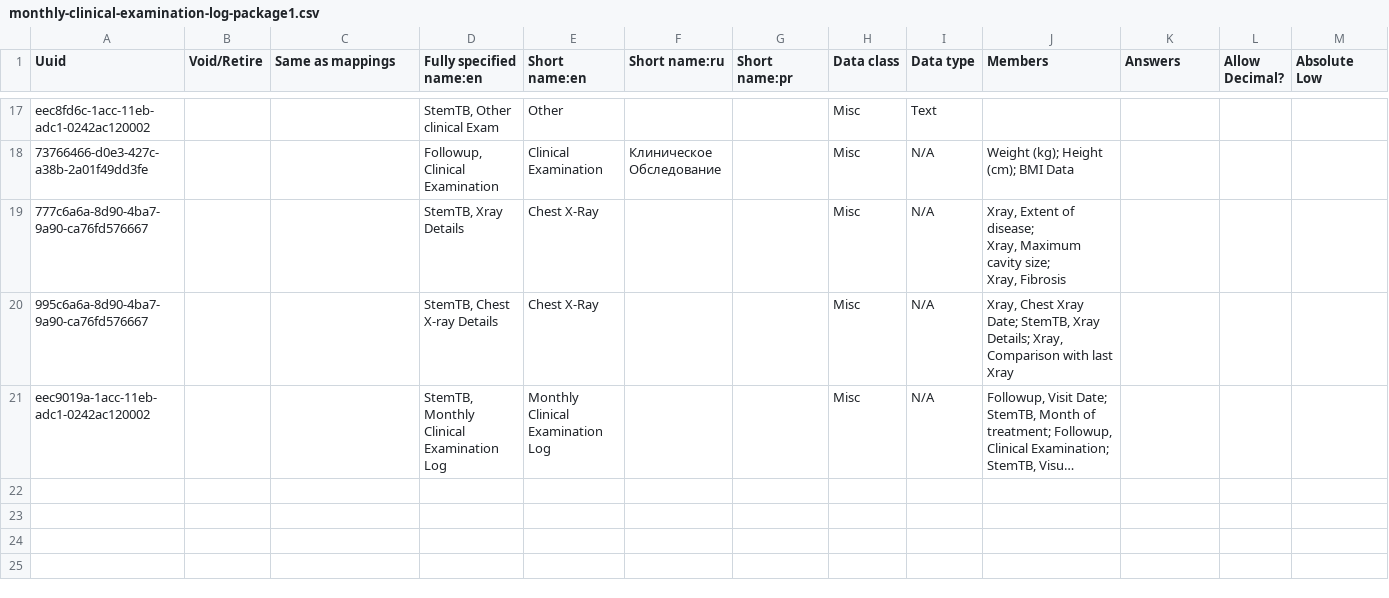
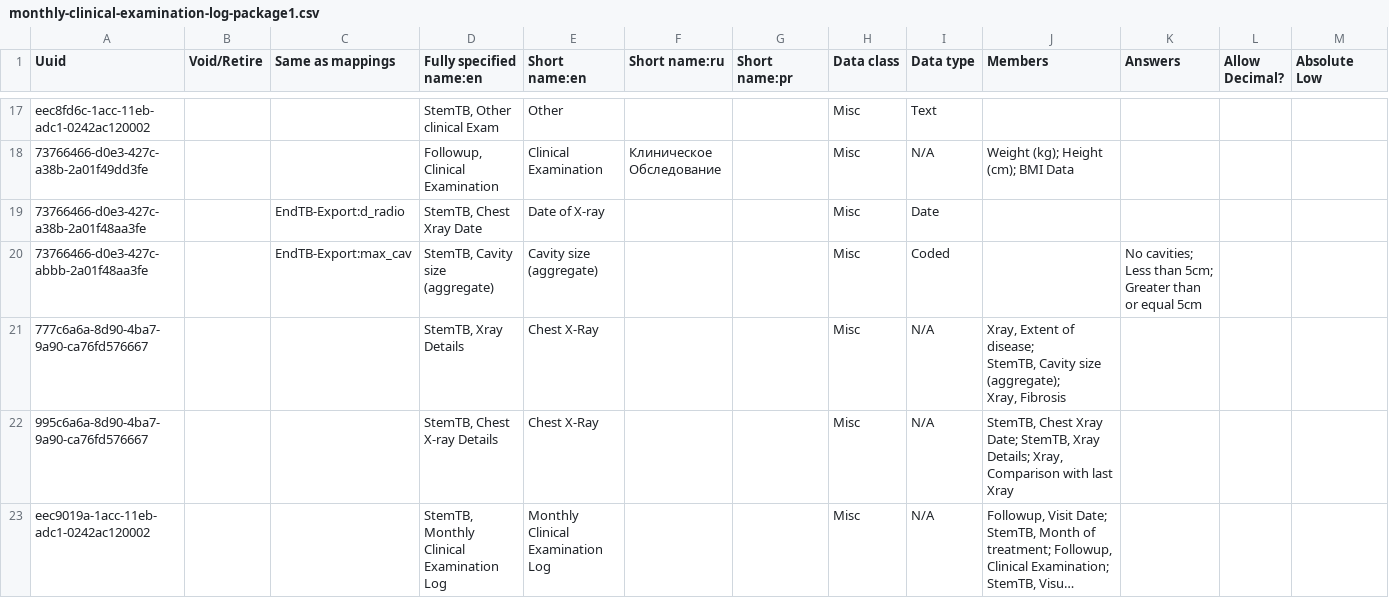
Before and after one commit to endtb/package1, a CSV file: concepts/monthly-clinical-examination-log-package1.csv, drawn as a sheet; only a part is shown, gaps mark what is left out; long unchanged cells end in …; addresses are those after the commit; rows hold the shown columns only; ↵ is a line break in a cell; the diff names each change by its address in the sheet, - before the commit and + after, or states it on an @@ line.

```diff
--- a/concepts/monthly-clinical-examination-log-package1.csv
+++ b/concepts/monthly-clinical-examination-log-package1.csv
+row 19: 73766466-d0e3-427c-a38b-2a01f48aa3fe |  | EndTB-Export:d_radio | StemTB, Chest Xray Date | Date of X-ray |  |  | Misc | Date
+row 20: 73766466-d0e3-427c-abbb-2a01f48aa3fe |  | EndTB-Export:max_cav | StemTB, Cavity size (aggregate) | Cavity size (aggregate) |  |  | Misc | Coded |  | No cavities; ↵ Less than 5cm; ↵ Greater than or equal 5cm
-J21 (Members): …of disease; ↵ Xray, Maximum cavity size; ↵ Xray, Fibrosis
+J21 (Members): …of disease; ↵ StemTB, Cavity size (aggregate); ↵ Xray, Fibrosis
-J22 (Members): Xray, Chest Xray…
+J22 (Members): StemTB, Chest Xray…
```
Also changed, not shown: concepts/StemTB-AE.csv, concepts/StemTB-Baseline.csv, 1 other file.
